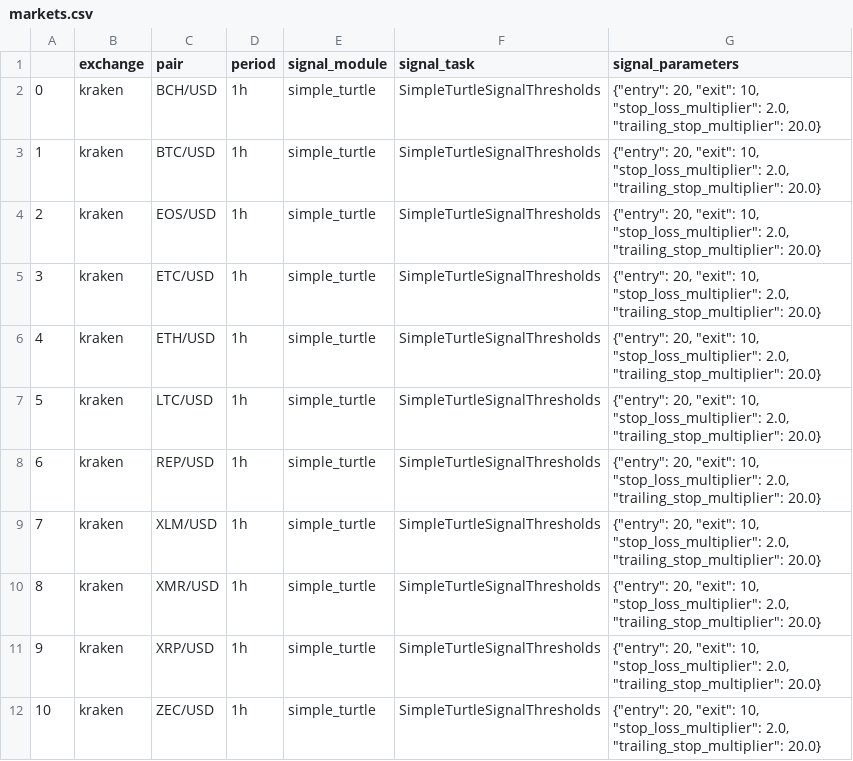
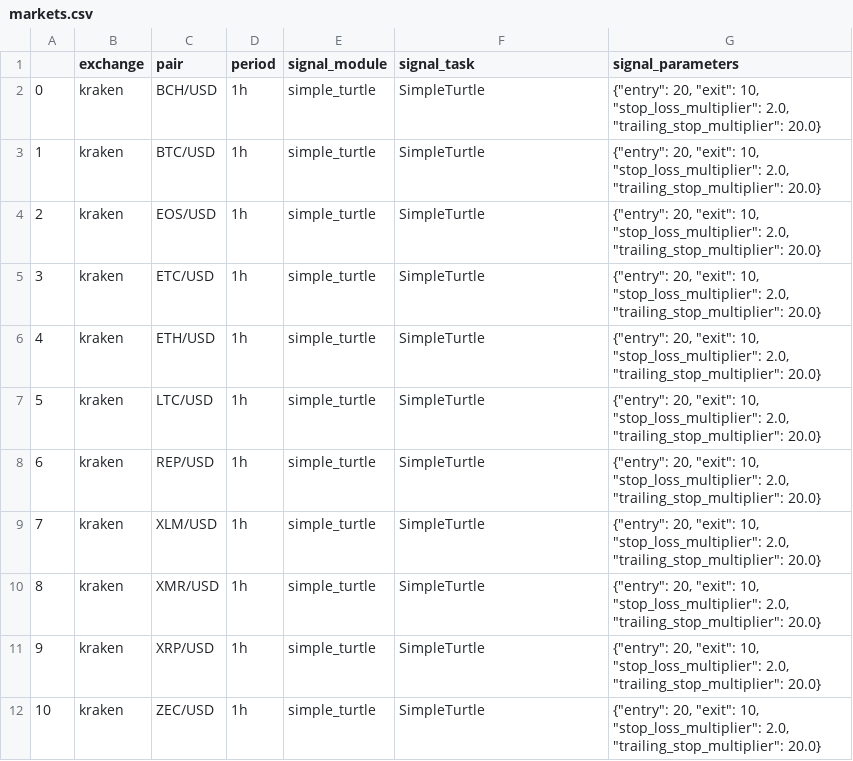
Before and after one commit to dichodaemon/chrysophylax, a CSV file: config/markets.csv, drawn as a sheet.

```diff
--- a/config/markets.csv
+++ b/config/markets.csv
@@ -1,12 +1,12 @@
 ,exchange,pair,period,signal_module,signal_task,signal_parameters
-0,kraken,BCH/USD,1h,simple_turtle,SimpleTurtleSignalThresholds,"{""entry"": 20, ""exit"": 10, ""stop_loss_multiplier"": 2.0, ""trailing_stop_multiplier"": 20.0}"
-1,kraken,BTC/USD,1h,simple_turtle,SimpleTurtleSignalThresholds,"{""entry"": 20, ""exit"": 10, ""stop_loss_multiplier"": 2.0, ""trailing_stop_multiplier"": 20.0}"
-2,kraken,EOS/USD,1h,simple_turtle,SimpleTurtleSignalThresholds,"{""entry"": 20, ""exit"": 10, ""stop_loss_multiplier"": 2.0, ""trailing_stop_multiplier"": 20.0}"
-3,kraken,ETC/USD,1h,simple_turtle,SimpleTurtleSignalThresholds,"{""entry"": 20, ""exit"": 10, ""stop_loss_multiplier"": 2.0, ""trailing_stop_multiplier"": 20.0}"
-4,kraken,ETH/USD,1h,simple_turtle,SimpleTurtleSignalThresholds,"{""entry"": 20, ""exit"": 10, ""stop_loss_multiplier"": 2.0, ""trailing_stop_multiplier"": 20.0}"
-5,kraken,LTC/USD,1h,simple_turtle,SimpleTurtleSignalThresholds,"{""entry"": 20, ""exit"": 10, ""stop_loss_multiplier"": 2.0, ""trailing_stop_multiplier"": 20.0}"
-6,kraken,REP/USD,1h,simple_turtle,SimpleTurtleSignalThresholds,"{""entry"": 20, ""exit"": 10, ""stop_loss_multiplier"": 2.0, ""trailing_stop_multiplier"": 20.0}"
-7,kraken,XLM/USD,1h,simple_turtle,SimpleTurtleSignalThresholds,"{""entry"": 20, ""exit"": 10, ""stop_loss_multiplier"": 2.0, ""trailing_stop_multiplier"": 20.0}"
-8,kraken,XMR/USD,1h,simple_turtle,SimpleTurtleSignalThresholds,"{""entry"": 20, ""exit"": 10, ""stop_loss_multiplier"": 2.0, ""trailing_stop_multiplier"": 20.0}"
-9,kraken,XRP/USD,1h,simple_turtle,SimpleTurtleSignalThresholds,"{""entry"": 20, ""exit"": 10, ""stop_loss_multiplier"": 2.0, ""trailing_stop_multiplier"": 20.0}"
-10,kraken,ZEC/USD,1h,simple_turtle,SimpleTurtleSignalThresholds,"{""entry"": 20, ""exit"": 10, ""stop_loss_multiplier"": 2.0, ""trailing_stop_multiplier"": 20.0}"
+0,kraken,BCH/USD,1h,simple_turtle,SimpleTurtle,"{""entry"": 20, ""exit"": 10, ""stop_loss_multiplier"": 2.0, ""trailing_stop_multiplier"": 20.0}"
+1,kraken,BTC/USD,1h,simple_turtle,SimpleTurtle,"{""entry"": 20, ""exit"": 10, ""stop_loss_multiplier"": 2.0, ""trailing_stop_multiplier"": 20.0}"
+2,kraken,EOS/USD,1h,simple_turtle,SimpleTurtle,"{""entry"": 20, ""exit"": 10, ""stop_loss_multiplier"": 2.0, ""trailing_stop_multiplier"": 20.0}"
+3,kraken,ETC/USD,1h,simple_turtle,SimpleTurtle,"{""entry"": 20, ""exit"": 10, ""stop_loss_multiplier"": 2.0, ""trailing_stop_multiplier"": 20.0}"
+4,kraken,ETH/USD,1h,simple_turtle,SimpleTurtle,"{""entry"": 20, ""exit"": 10, ""stop_loss_multiplier"": 2.0, ""trailing_stop_multiplier"": 20.0}"
+5,kraken,LTC/USD,1h,simple_turtle,SimpleTurtle,"{""entry"": 20, ""exit"": 10, ""stop_loss_multiplier"": 2.0, ""trailing_stop_multiplier"": 20.0}"
+6,kraken,REP/USD,1h,simple_turtle,SimpleTurtle,"{""entry"": 20, ""exit"": 10, ""stop_loss_multiplier"": 2.0, ""trailing_stop_multiplier"": 20.0}"
+7,kraken,XLM/USD,1h,simple_turtle,SimpleTurtle,"{""entry"": 20, ""exit"": 10, ""stop_loss_multiplier"": 2.0, ""trailing_stop_multiplier"": 20.0}"
+8,kraken,XMR/USD,1h,simple_turtle,SimpleTurtle,"{""entry"": 20, ""exit"": 10, ""stop_loss_multiplier"": 2.0, ""trailing_stop_multiplier"": 20.0}"
+9,kraken,XRP/USD,1h,simple_turtle,SimpleTurtle,"{""entry"": 20, ""exit"": 10, ""stop_loss_multiplier"": 2.0, ""trailing_stop_multiplier"": 20.0}"
+10,kraken,ZEC/USD,1h,simple_turtle,SimpleTurtle,"{""entry"": 20, ""exit"": 10, ""stop_loss_multiplier"": 2.0, ""trailing_stop_multiplier"": 20.0}"
```
Also changed, not shown: 18 other files.
